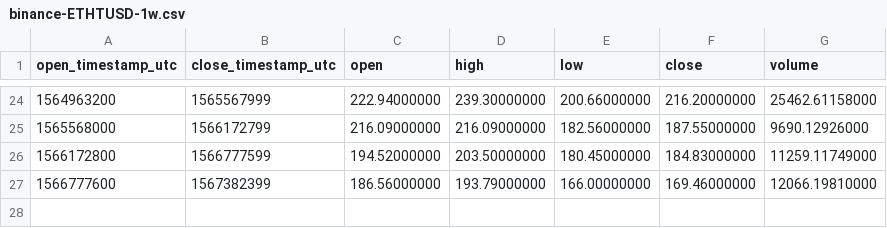
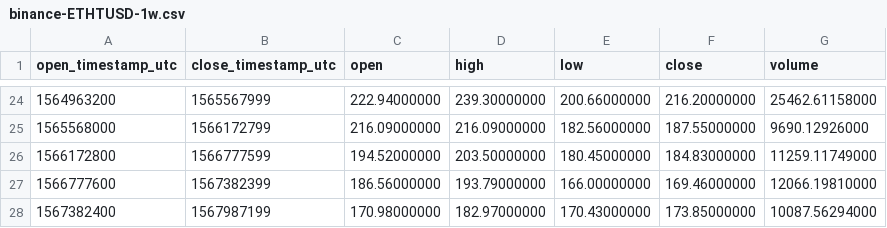
Before and after one commit to cryptobigbro/binance-ETHTUSD, a CSV file: binance-ETHTUSD-1w.csv, drawn as a sheet; only a part is shown, gaps mark what is left out.

```diff
--- a/binance-ETHTUSD-1w.csv
+++ b/binance-ETHTUSD-1w.csv
@@ -27 +27,2 @@ open_timestamp_utc,close_timestamp_utc,open,high,low,close,volume
 1566777600,1567382399,186.56000000,193.79000000,166.00000000,169.46000000,12066.19810000
+1567382400,1567987199,170.98000000,182.97000000,170.43000000,173.85000000,10087.56294000
```
Also changed, not shown: binance-ETHTUSD-1d.csv, binance-ETHTUSD-1h.csv.
